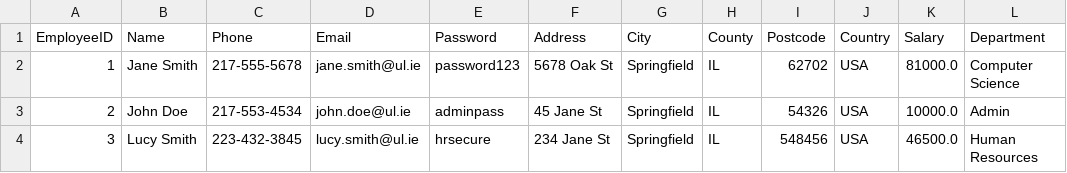
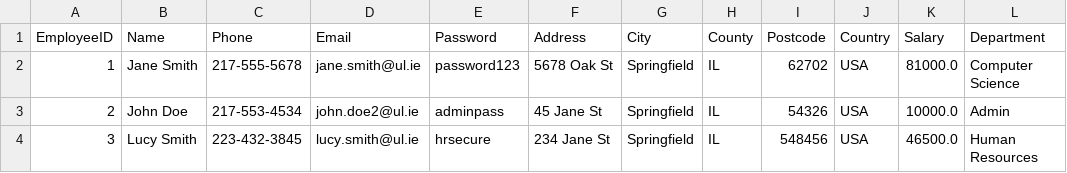
Before and after one commit to kourousis/payroll-cs4013-project, a CSV file: ul_payroll_system/db/employees.csv, drawn as a sheet; only a part is shown; the diff names each change by its address in the sheet, - before the commit and + after, or states it on an @@ line.

```diff
--- a/ul_payroll_system/db/employees.csv
+++ b/ul_payroll_system/db/employees.csv
-D3 (Email): john.doe@ul.ie
+D3 (Email): john.doe2@ul.ie
```
Also changed, not shown: 4 other files.
